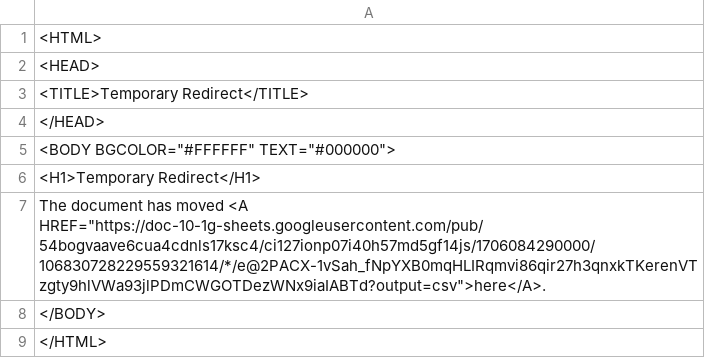
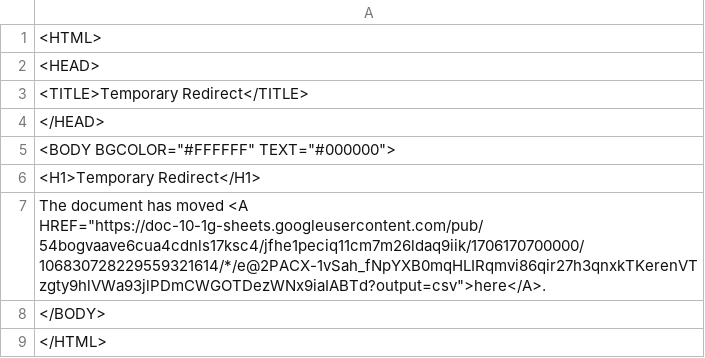
Before and after one commit to Cantaloupe2/github-action-csv-update-demo, a CSV file: data/childcare_locations.csv, drawn as a sheet.

```diff
--- a/data/childcare_locations.csv
+++ b/data/childcare_locations.csv
@@ -6,3 +6,3 @@
 <H1>Temporary Redirect</H1>
-The document has moved <A HREF="https://doc-10-1g-sheets.googleusercontent.com/pub/54bogvaave6cua4cdnls17ksc4/ci127ionp07i40h57md5gf14js/1706084290000/106830728229559321614/*/e@2PACX-1vSah_fNpYXB0mqHLIRqmvi86qir27h3qnxkTKerenVTzgty9hlVWa93jlPDmCWGOTDezWNx9iaIABTd?output=csv">here</A>.
+The document has moved <A HREF="https://doc-10-1g-sheets.googleusercontent.com/pub/54bogvaave6cua4cdnls17ksc4/jfhe1peciq11cm7m26ldaq9iik/1706170700000/106830728229559321614/*/e@2PACX-1vSah_fNpYXB0mqHLIRqmvi86qir27h3qnxkTKerenVTzgty9hlVWa93jlPDmCWGOTDezWNx9iaIABTd?output=csv">here</A>.
 </BODY>
```
